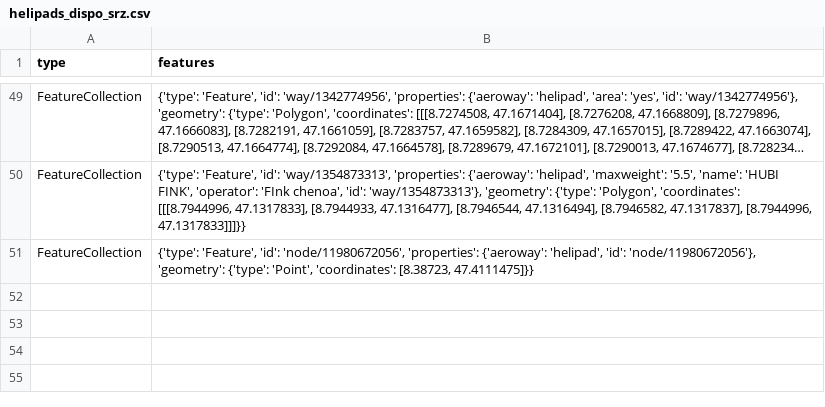
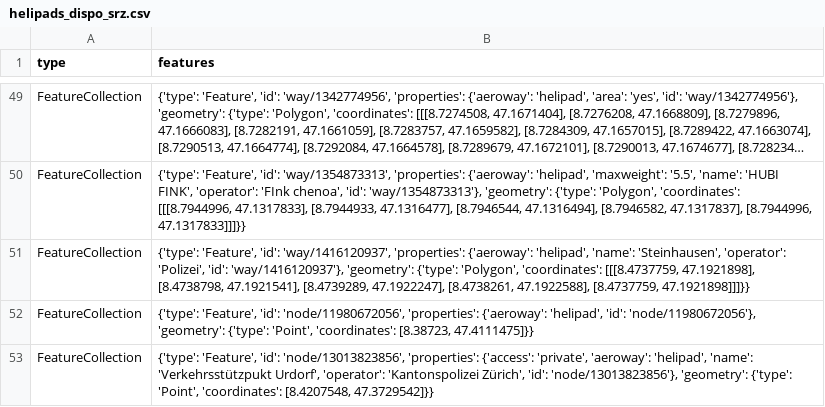
Before and after one commit to OpenBracketsCH/rescue-data, a CSV file: data/csv/helipad/helipads_dispo_srz.csv, drawn as a sheet; only a part is shown, gaps mark what is left out; long unchanged cells end in …; the diff names each change by its address in the sheet, - before the commit and + after, or states it on an @@ line.

```diff
--- a/data/csv/helipad/helipads_dispo_srz.csv
+++ b/data/csv/helipad/helipads_dispo_srz.csv
+row 51: FeatureCollection | {'type': 'Feature', 'id': 'way/1416120937', 'properties': {'aeroway': 'helipad', 'name': 'Steinhausen', 'operator': 'Polizei', 'id': 'way/1416120937'}, 'geometry': {'type': 'Polygon', 'coordinates': [[[8.4737759, 47.1921898], [8.4738798, 47.1921541], [8.4739289, 47.1922247], [8.4738261, 47.1922588], [8.4737759, 47.1921898]]]}}
+row 53: FeatureCollection | {'type': 'Feature', 'id': 'node/13013823856', 'properties': {'access': 'private', 'aeroway': 'helipad', 'name': 'Verkehrsstützpukt Urdorf', 'operator': 'Kantonspolizei Zürich', 'id': 'node/13013823856'}, 'geometry': {'type': 'Point', 'coordinates': [8.4207548, 47.3729542]}}
```
Also changed, not shown: data/csv/access/gates/gates_kt_sz.csv, data/csv/childcare/childcare_dispo_srz.csv, 13 other files.
